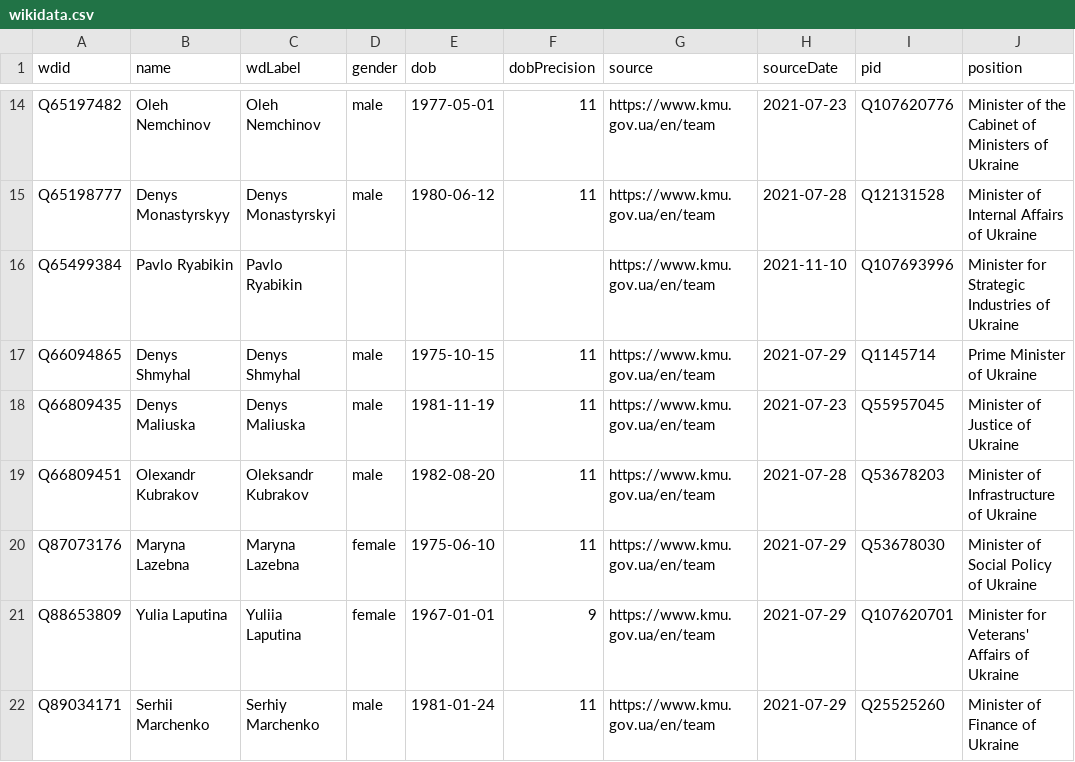
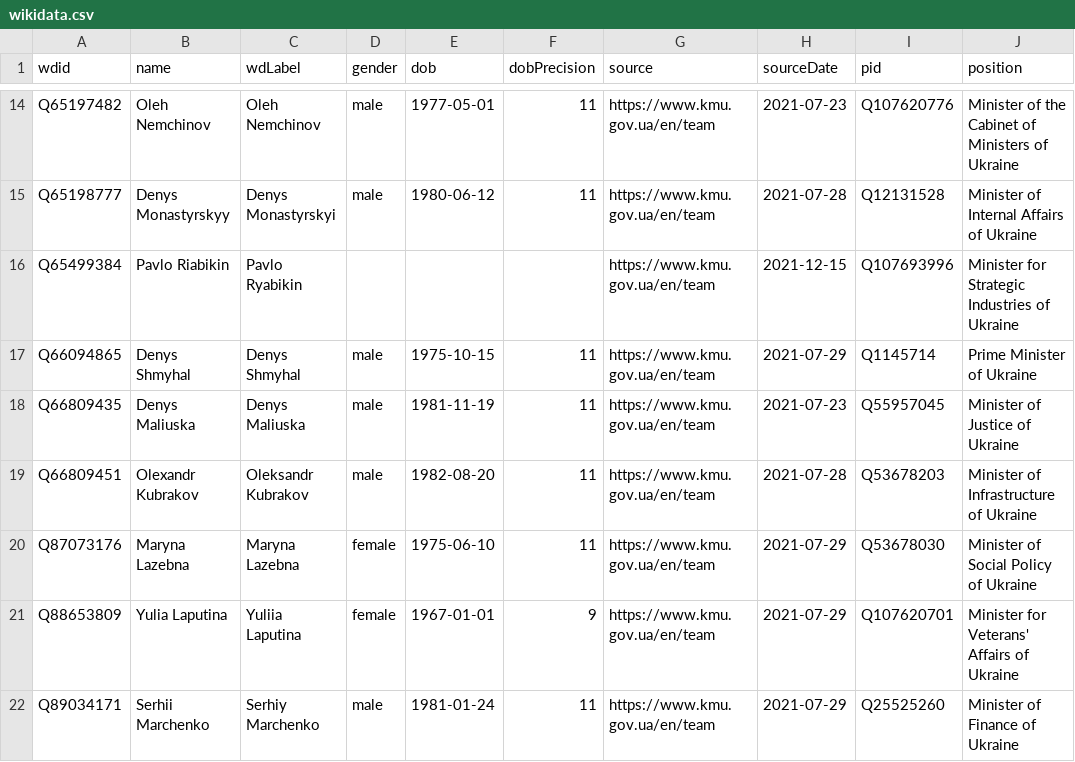
Before and after one commit to every-politician-scrapers/ukraine-cabinet, a CSV file: data/wikidata.csv, drawn as a sheet; only a part is shown, gaps mark what is left out; the diff names each change by its address in the sheet, - before the commit and + after, or states it on an @@ line.

```diff
--- a/data/wikidata.csv
+++ b/data/wikidata.csv
-B16 (name): Pavlo Ryabikin
+B16 (name): Pavlo Riabikin
-H16 (sourceDate): 2021-11-10
+H16 (sourceDate): 2021-12-15
```
Also changed, not shown: data/official.csv.
